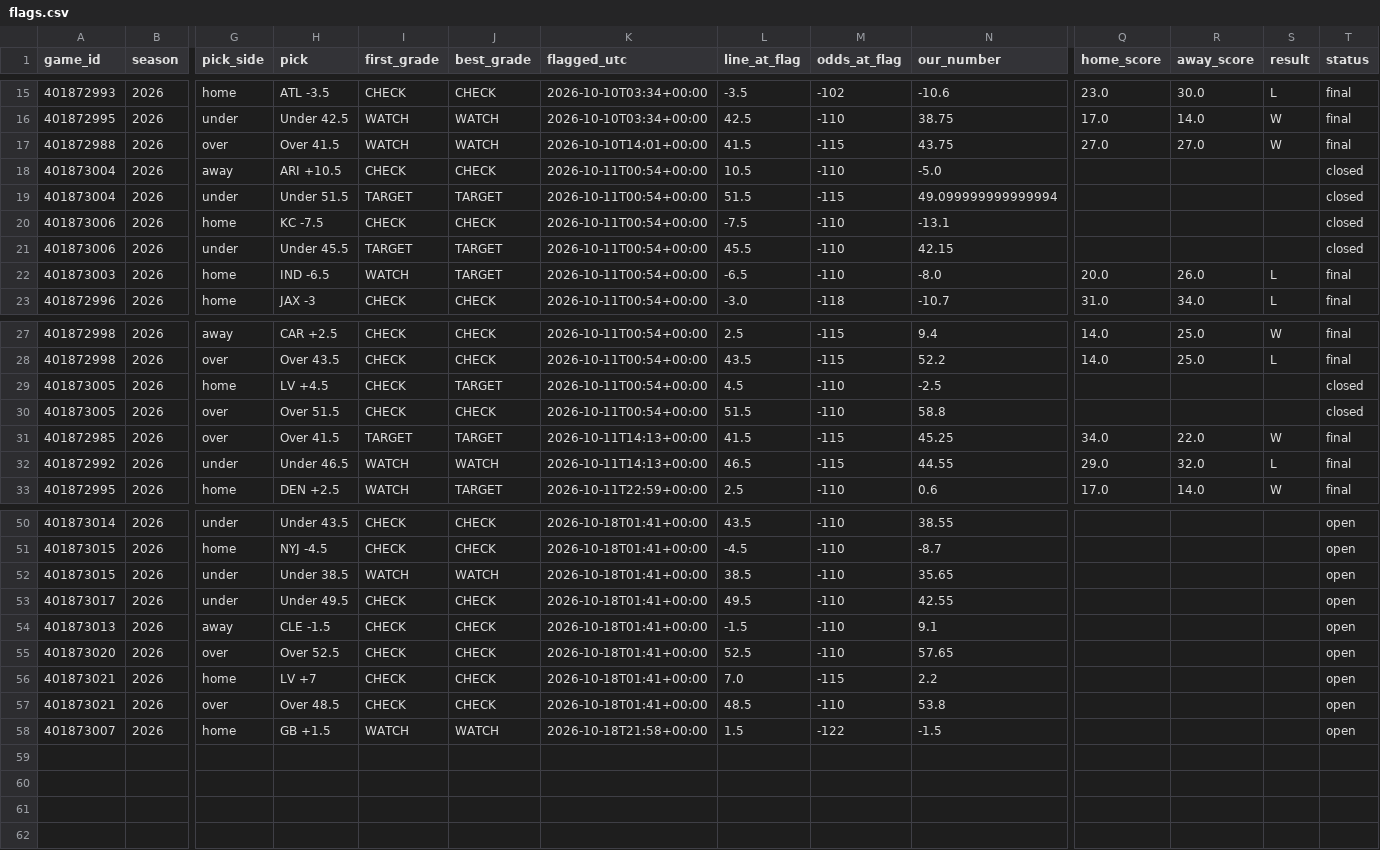
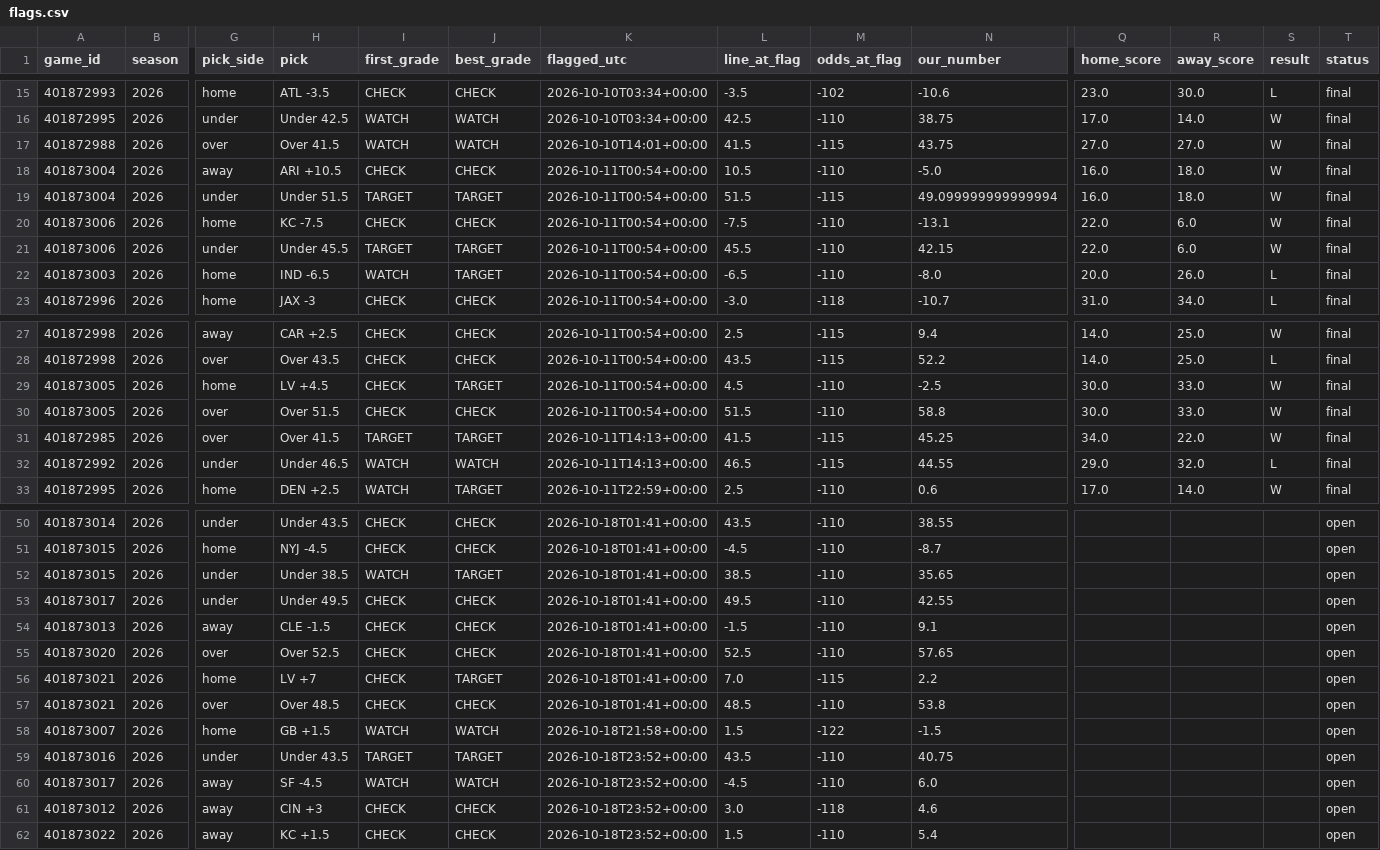
Before and after one commit to tdfarrell/betting-research, a CSV file: data/nfl/flags.csv, drawn as a sheet; only a part is shown, gaps mark what is left out; rows hold the shown columns only; the diff names each change by its address in the sheet, - before the commit and + after, or states it on an @@ line.

```diff
--- a/data/nfl/flags.csv
+++ b/data/nfl/flags.csv
-Q18:Q19 (home_score): (empty)
+Q18:Q19 (home_score): 16.0
-R18:R19 (away_score): (empty)
+R18:R19 (away_score): 18.0
-S18:S21 (result): (empty)
+S18:S21 (result): W
-T18:T21 (status): closed
+T18:T21 (status): final
-Q20:Q21 (home_score): (empty)
+Q20:Q21 (home_score): 22.0
-R20:R21 (away_score): (empty)
+R20:R21 (away_score): 6.0
-Q29:Q30 (home_score): (empty)
+Q29:Q30 (home_score): 30.0
-R29:R30 (away_score): (empty)
+R29:R30 (away_score): 33.0
-S29:S30 (result): (empty)
+S29:S30 (result): W
-T29:T30 (status): closed
+T29:T30 (status): final
-J52 (best_grade): WATCH
+J52 (best_grade): TARGET
-J56 (best_grade): CHECK
+J56 (best_grade): TARGET
+row 59: 401873016 | 2026 | under | Under 43.5 | TARGET | TARGET | 2026-10-18T23:52+00:00 | 43.5 | -110 | 40.75 |  |  |  | open
+row 60: 401873017 | 2026 | away | SF -4.5 | WATCH | WATCH | 2026-10-18T23:52+00:00 | -4.5 | -110 | 6.0 |  |  |  | open
+row 61: 401873012 | 2026 | away | CIN +3 | CHECK | CHECK | 2026-10-18T23:52+00:00 | 3.0 | -118 | 4.6 |  |  |  | open
+row 62: 401873022 | 2026 | away | KC +1.5 | CHECK | CHECK | 2026-10-18T23:52+00:00 | 1.5 | -110 | 5.4 |  |  |  | open
```
Also changed, not shown: data/boards/nfl_2026_wk07.csv, data/grades/props_picks.csv, 26 other files.
